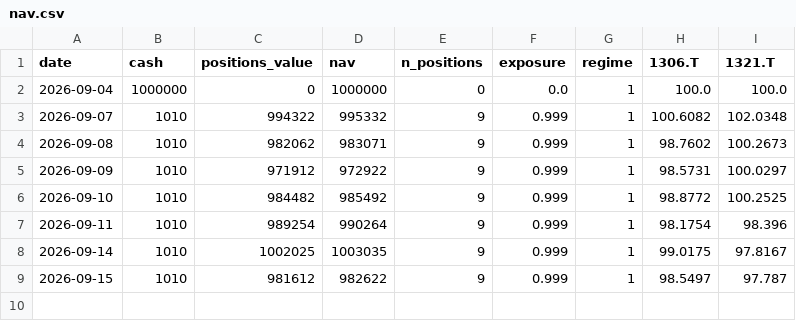
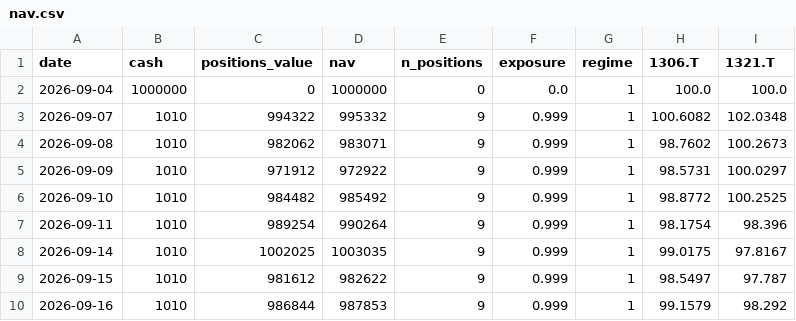
Before and after one commit to antares1024dw-creator/kabu-paper-trading, a CSV file: data/nav.csv, drawn as a sheet.

```diff
--- a/data/nav.csv
+++ b/data/nav.csv
@@ -9 +9,2 @@ date,cash,positions_value,nav,n_positions,exposure,regime,1306.T,1321.T
 2026-09-15,1010,981612,982622,9,0.999,1,98.5497,97.787
+2026-09-16,1010,986844,987853,9,0.999,1,99.1579,98.292
```
Also changed, not shown: 2 other files.
